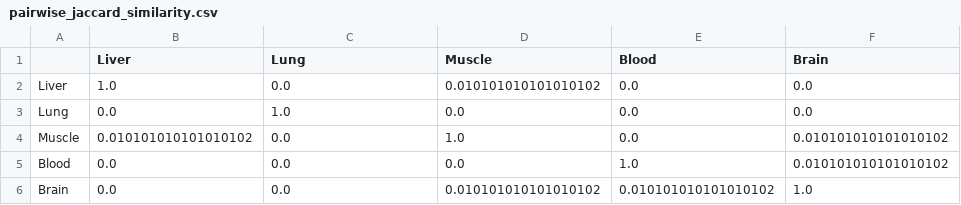
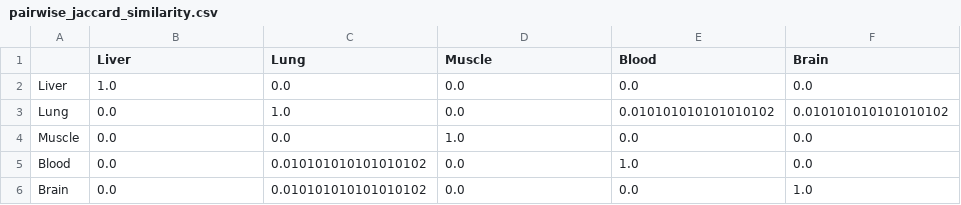
Before and after one commit to TianYuan-Liu/pig-dev-stage, a CSV file: machine_learning/cross_tissue_analysis/overlap_analysis_results/pairwise_jaccard_similarity.csv, drawn as a sheet.

```diff
--- a/machine_learning/cross_tissue_analysis/overlap_analysis_results/pairwise_jaccard_similarity.csv
+++ b/machine_learning/cross_tissue_analysis/overlap_analysis_results/pairwise_jaccard_similarity.csv
@@ -1,6 +1,6 @@
 ,Liver,Lung,Muscle,Blood,Brain
-Liver,1.0,0.0,0.010101010101010102,0.0,0.0
-Lung,0.0,1.0,0.0,0.0,0.0
-Muscle,0.010101010101010102,0.0,1.0,0.0,0.010101010101010102
-Blood,0.0,0.0,0.0,1.0,0.010101010101010102
-Brain,0.0,0.0,0.010101010101010102,0.010101010101010102,1.0
+Liver,1.0,0.0,0.0,0.0,0.0
+Lung,0.0,1.0,0.0,0.010101010101010102,0.010101010101010102
+Muscle,0.0,0.0,1.0,0.0,0.0
+Blood,0.0,0.010101010101010102,0.0,1.0,0.0
+Brain,0.0,0.010101010101010102,0.0,0.0,1.0
```
Also changed, not shown: paper/figures/output/stats/fig4_expression_stats.csv, paper/figures/output/stats/fig4_orthology_mapping.csv, 53 other files.
